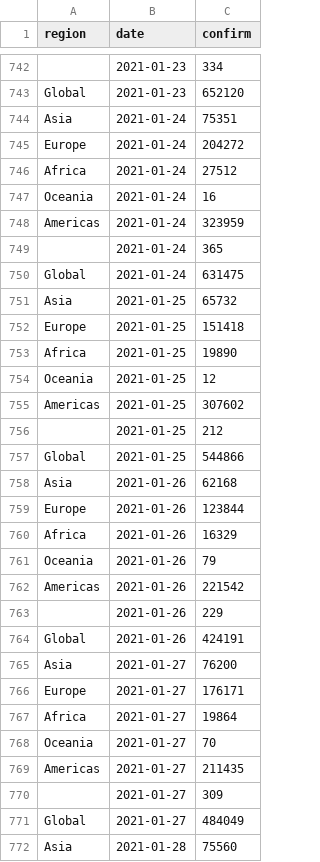
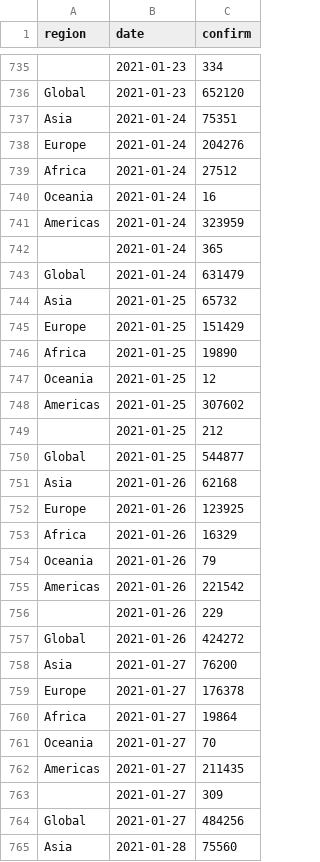
Before and after one commit to velmalopez/covid-rt-estimates, a CSV file: region/cases/summary/reported_cases.csv, drawn as a sheet; only a part is shown, gaps mark what is left out; the diff covers the shown part only.

```diff
--- a/region/cases/summary/reported_cases.csv
+++ b/region/cases/summary/reported_cases.csv
@@ -744,3 +737,3 @@ Global,2021-01-23,652120
 Asia,2021-01-24,75351
-Europe,2021-01-24,204272
+Europe,2021-01-24,204276
 Africa,2021-01-24,27512
@@ -749,5 +742,5 @@ Americas,2021-01-24,323959
 ,2021-01-24,365
-Global,2021-01-24,631475
+Global,2021-01-24,631479
 Asia,2021-01-25,65732
-Europe,2021-01-25,151418
+Europe,2021-01-25,151429
 Africa,2021-01-25,19890
@@ -756,5 +749,5 @@ Americas,2021-01-25,307602
 ,2021-01-25,212
-Global,2021-01-25,544866
+Global,2021-01-25,544877
 Asia,2021-01-26,62168
-Europe,2021-01-26,123844
+Europe,2021-01-26,123925
 Africa,2021-01-26,16329
@@ -763,5 +756,5 @@ Americas,2021-01-26,221542
 ,2021-01-26,229
-Global,2021-01-26,424191
+Global,2021-01-26,424272
 Asia,2021-01-27,76200
-Europe,2021-01-27,176171
+Europe,2021-01-27,176378
 Africa,2021-01-27,19864
@@ -770,3 +763,3 @@ Americas,2021-01-27,211435
 ,2021-01-27,309
-Global,2021-01-27,484049
+Global,2021-01-27,484256
 Asia,2021-01-28,75560
```
Also changed, not shown: 7 added rows, 7 removed rows and 109 edited cells elsewhere in this file, region/cases/summary/cases_by_infection.csv, region/cases/summary/cases_by_report.csv, 5 other files.
